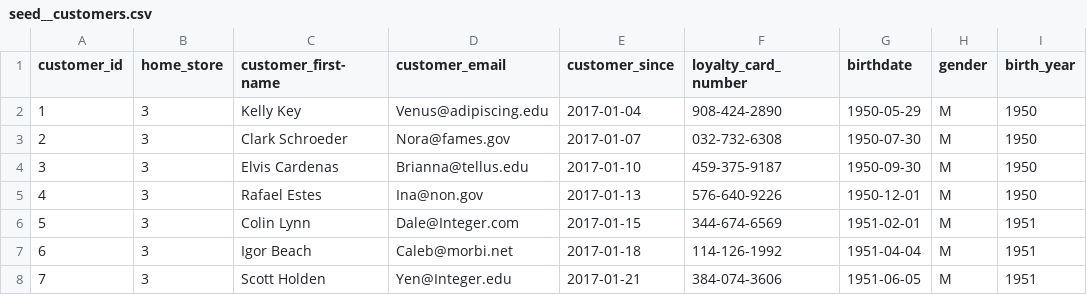
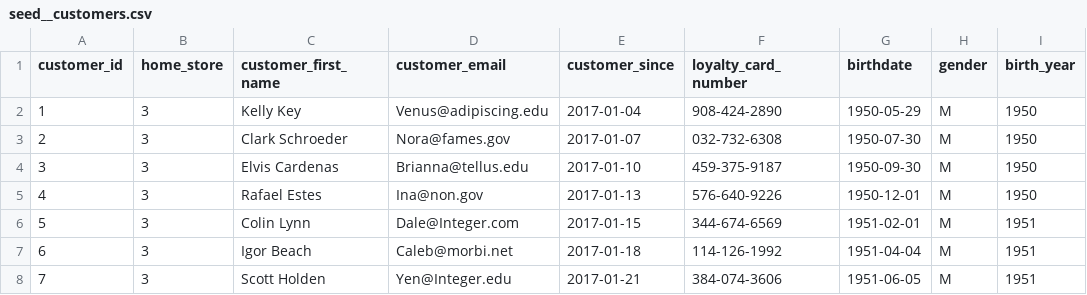
Before and after one commit to soto190/dbt_coffee_shop, a CSV file: seeds/seed__customers.csv, drawn as a sheet; only a part is shown.

Commit message:
adding yml for seeds documentation

```diff
--- a/seeds/seed__customers.csv
+++ b/seeds/seed__customers.csv
@@ -1,2 +1,2 @@
-customer_id,home_store,customer_first-name,customer_email,customer_since,loyalty_card_number,birthdate,gender,birth_year
+customer_id,home_store,customer_first_name,customer_email,customer_since,loyalty_card_number,birthdate,gender,birth_year
 1,3,Kelly Key,Venus@adipiscing.edu,2017-01-04,908-424-2890,1950-05-29,M,1950
```
Also changed, not shown: 1 other file.
